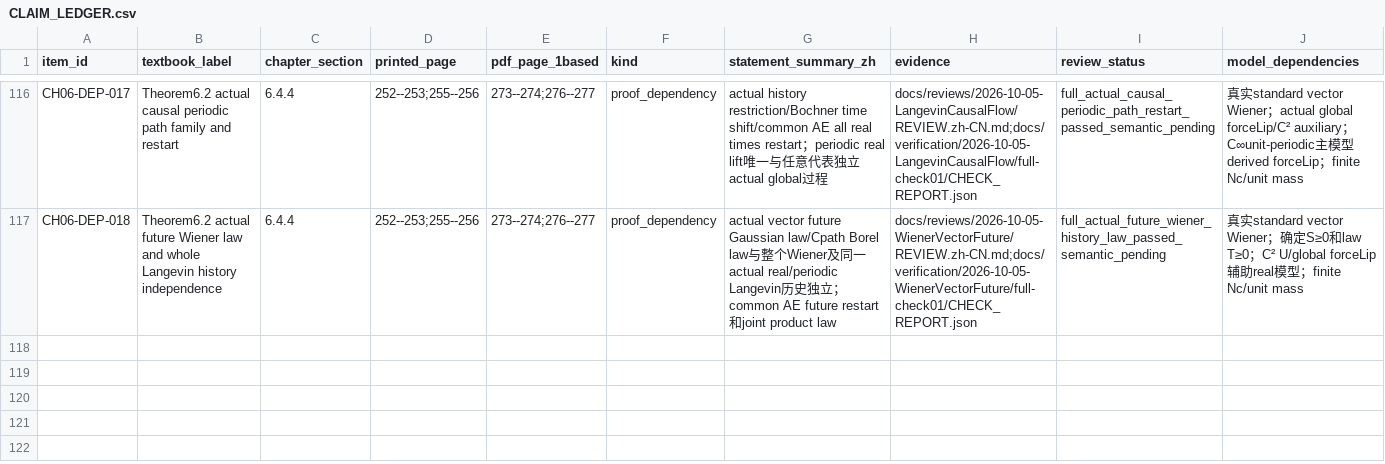
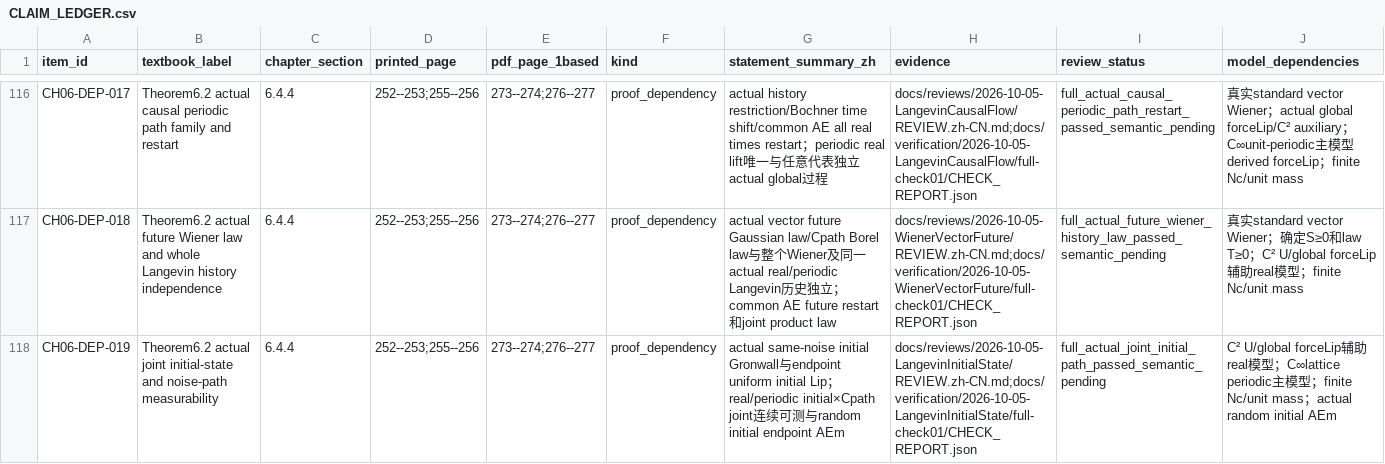
Before and after one commit to zhuanxv-G/MolecularDynamicsFormalization, a CSV file: docs/audits/2026-10-01-initial/CLAIM_LEDGER.csv, drawn as a sheet; only a part is shown, gaps mark what is left out; rows hold the shown columns only; the diff names each change by its address in the sheet, - before the commit and + after, or states it on an @@ line.

Commit message:
Prove joint initial-state and Wiener path endpoint measurability

```diff
--- a/docs/audits/2026-10-01-initial/CLAIM_LEDGER.csv
+++ b/docs/audits/2026-10-01-initial/CLAIM_LEDGER.csv
+row 118: CH06-DEP-019 | Theorem6.2 actual joint initial-state and noise-path measurability | 6.4.4 | 252--253;255--256 | 273--274;276--277 | proof_dependency | actual same-noise initial Gronwall与endpoint uniform initial Lip；real/periodic initial×Cpath joint连续可测与random initial endpoint AEm | docs/reviews/2026-10-05-LangevinInitialState/REVIEW.zh-CN.md;docs/verification/2026-10-05-LangevinInitialState/full-check01/CHECK_REPORT.json | full_actual_joint_initial_path_passed_semantic_pending | C² U/global forceLip辅助real模型；C∞lattice periodic主模型；finite Nc/unit mass；actual random initial AEm
```
Also changed, not shown: docs/NOTATION_INVENTORY.csv, 11 other files.
